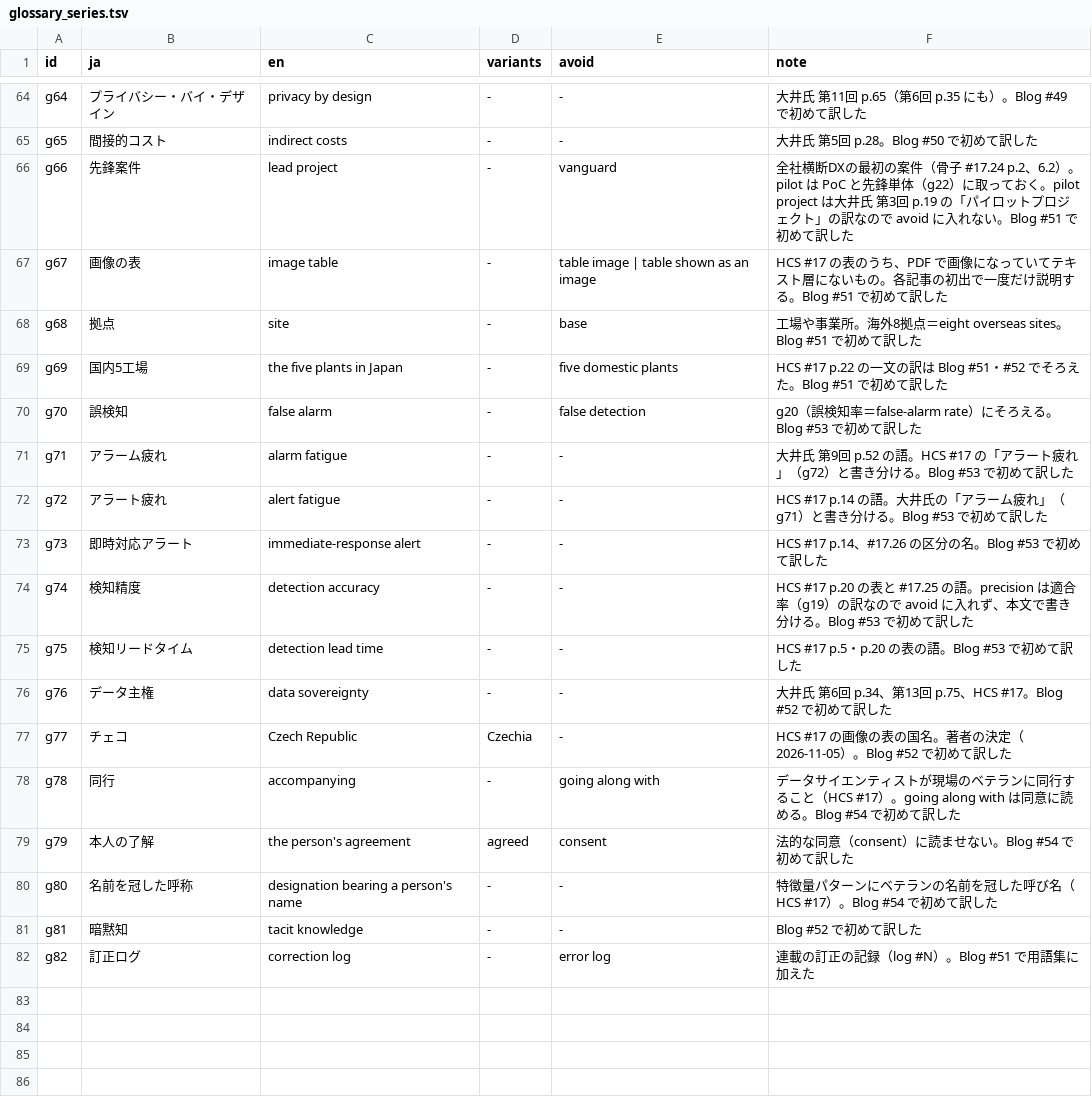
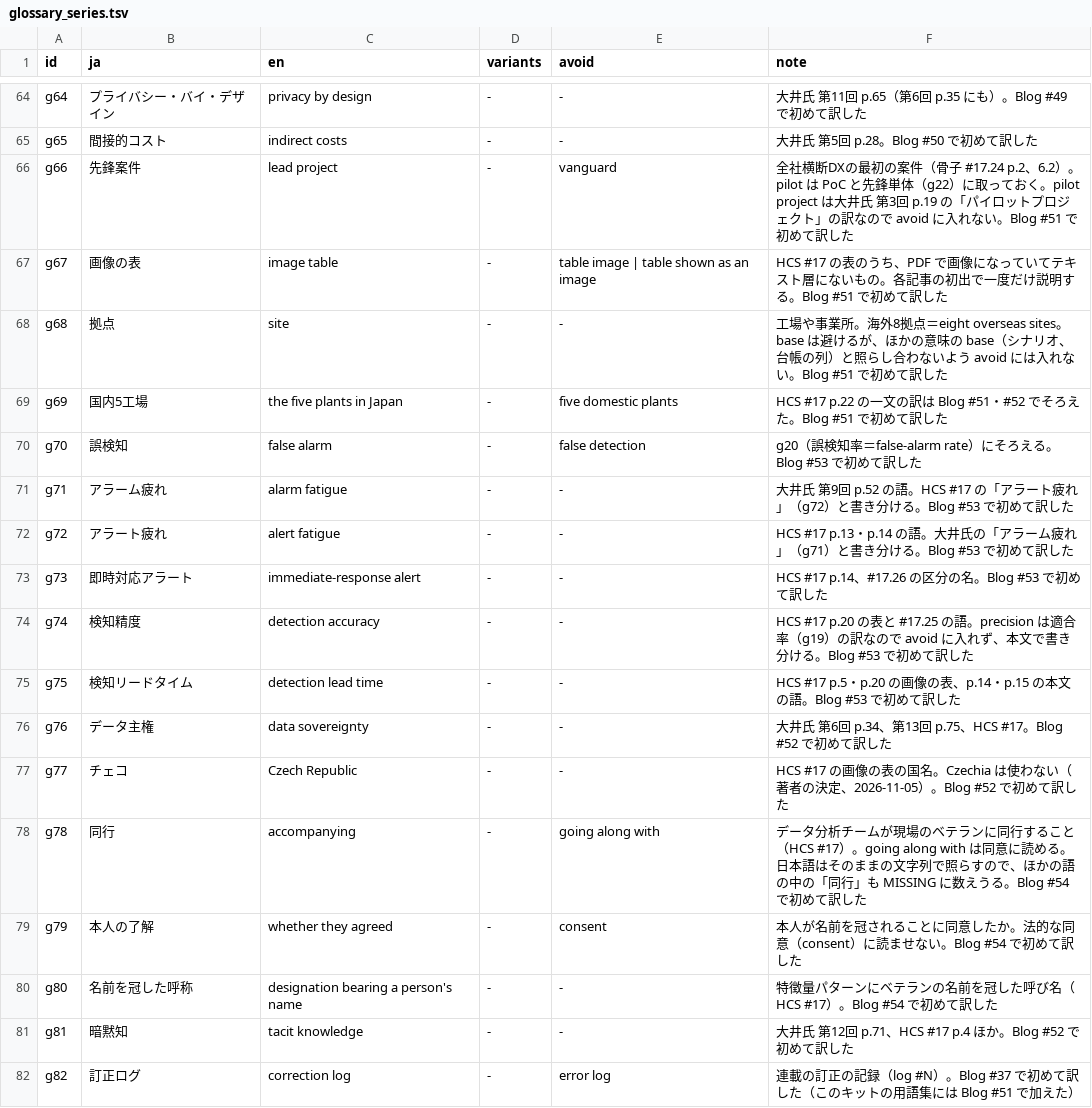
Before and after one commit to ayako-iuchi/phm-case-kit, a TSV file: register/glossary_series.tsv, drawn as a sheet; only a part is shown, gaps mark what is left out.

```diff
--- a/register/glossary_series.tsv
+++ b/register/glossary_series.tsv
@@ -67,3 +67,3 @@ g66	先鋒案件	lead project	-	vanguard	全社横断DXの最初の案件（骨
 g67	画像の表	image table	-	table image | table shown as an image	HCS #17 の表のうち、PDF で画像になっていてテキスト層にないもの。各記事の初出で一度だけ説明する。Blog #51 で初めて訳した
-g68	拠点	site	-	base	工場や事業所。海外8拠点＝eight overseas sites。Blog #51 で初めて訳した
+g68	拠点	site	-	-	工場や事業所。海外8拠点＝eight overseas sites。base は避けるが、ほかの意味の base（シナリオ、台帳の列）と照らし合わないよう avoid には入れない。Blog #51 で初めて訳した
 g69	国内5工場	the five plants in Japan	-	five domestic plants	HCS #17 p.22 の一文の訳は Blog #51・#52 でそろえた。Blog #51 で初めて訳した
@@ -71,12 +71,12 @@ g70	誤検知	false alarm	-	false detection	g20（誤検知率＝false-alarm rat
 g71	アラーム疲れ	alarm fatigue	-	-	大井氏 第9回 p.52 の語。HCS #17 の「アラート疲れ」（g72）と書き分ける。Blog #53 で初めて訳した
-g72	アラート疲れ	alert fatigue	-	-	HCS #17 p.14 の語。大井氏の「アラーム疲れ」（g71）と書き分ける。Blog #53 で初めて訳した
+g72	アラート疲れ	alert fatigue	-	-	HCS #17 p.13・p.14 の語。大井氏の「アラーム疲れ」（g71）と書き分ける。Blog #53 で初めて訳した
 g73	即時対応アラート	immediate-response alert	-	-	HCS #17 p.14、#17.26 の区分の名。Blog #53 で初めて訳した
 g74	検知精度	detection accuracy	-	-	HCS #17 p.20 の表と #17.25 の語。precision は適合率（g19）の訳なので avoid に入れず、本文で書き分ける。Blog #53 で初めて訳した
-g75	検知リードタイム	detection lead time	-	-	HCS #17 p.5・p.20 の表の語。Blog #53 で初めて訳した
+g75	検知リードタイム	detection lead time	-	-	HCS #17 p.5・p.20 の画像の表、p.14・p.15 の本文の語。Blog #53 で初めて訳した
 g76	データ主権	data sovereignty	-	-	大井氏 第6回 p.34、第13回 p.75、HCS #17。Blog #52 で初めて訳した
-g77	チェコ	Czech Republic	Czechia	-	HCS #17 の画像の表の国名。著者の決定（2026-11-05）。Blog #52 で初めて訳した
-g78	同行	accompanying	-	going along with	データサイエンティストが現場のベテランに同行すること（HCS #17）。going along with は同意に読める。Blog #54 で初めて訳した
-g79	本人の了解	the person's agreement	agreed	consent	法的な同意（consent）に読ませない。Blog #54 で初めて訳した
+g77	チェコ	Czech Republic	-	-	HCS #17 の画像の表の国名。Czechia は使わない（著者の決定、2026-11-05）。Blog #52 で初めて訳した
+g78	同行	accompanying	-	going along with	データ分析チームが現場のベテランに同行すること（HCS #17）。going along with は同意に読める。日本語はそのままの文字列で照らすので、ほかの語の中の「同行」も MISSING に数えうる。Blog #54 で初めて訳した
+g79	本人の了解	whether they agreed	-	consent	本人が名前を冠されることに同意したか。法的な同意（consent）に読ませない。Blog #54 で初めて訳した
 g80	名前を冠した呼称	designation bearing a person's name	-	-	特徴量パターンにベテランの名前を冠した呼び名（HCS #17）。Blog #54 で初めて訳した
-g81	暗黙知	tacit knowledge	-	-	Blog #52 で初めて訳した
-g82	訂正ログ	correction log	-	error log	連載の訂正の記録（log #N）。Blog #51 で用語集に加えた
+g81	暗黙知	tacit knowledge	-	-	大井氏 第12回 p.71、HCS #17 p.4 ほか。Blog #52 で初めて訳した
+g82	訂正ログ	correction log	-	error log	連載の訂正の記録（log #N）。Blog #37 で初めて訳した（このキットの用語集には Blog #51 で加えた）
```
Also changed, not shown: 2 other files.
